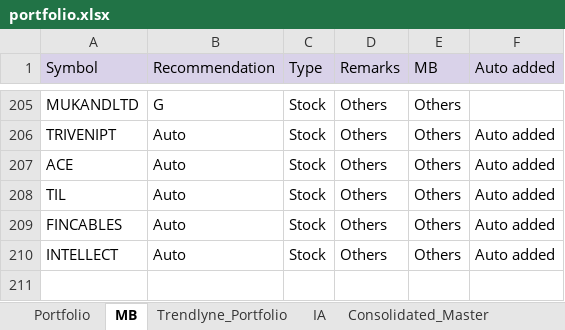
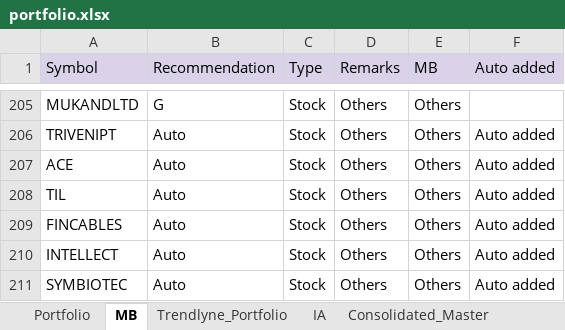
Before and after one commit to kvector0001/STT-Dashboard, an Excel workbook: data/portfolio.xlsx, sheet MB, drawn as a sheet; only a part is shown, gaps mark what is left out; values as stored, in another font and other column widths than the file's, no borders; charts and pictures and conditional formats not drawn; the diff names each change by its address in the sheet, - before the commit and + after, or states it on an @@ line.

```diff
--- a/data/portfolio.xlsx (sheet MB)
+++ b/data/portfolio.xlsx (sheet MB)
+row 211: SYMBIOTEC | Auto | Stock | Others | Others | Auto added
```
Also changed, not shown: sheet Portfolio, sheet Consolidated_Master, sheet IA, sheet Trendlyne_Portfolio, 2 other files.
